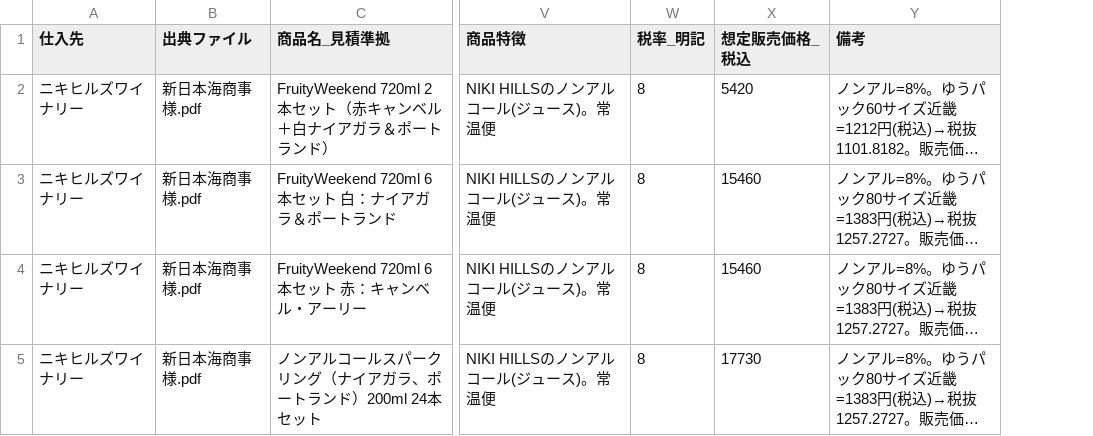
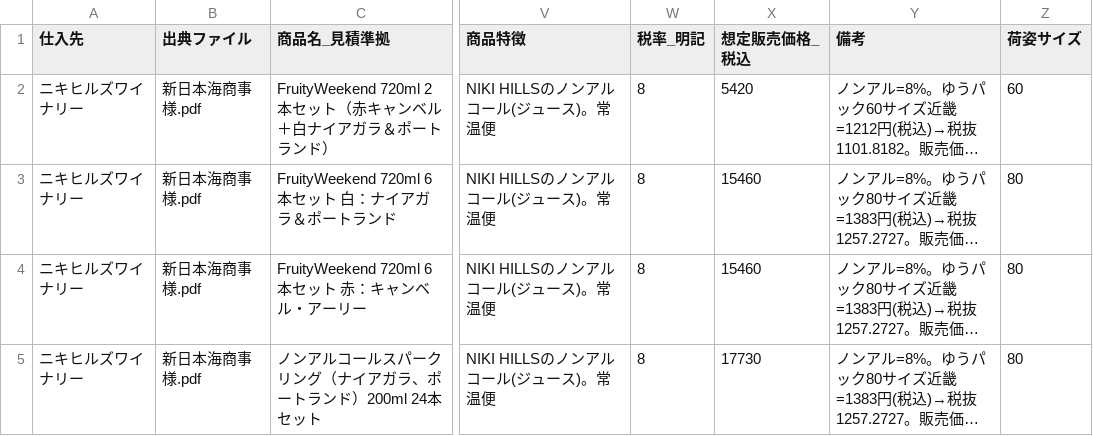
Before and after one commit to RTakayama1293/eezo-prep, a CSV file: data/processed/ニキヒルズワイナリー_products.csv, drawn as a sheet; only a part is shown, gaps mark what is left out; long unchanged cells end in …; the diff names each change by its address in the sheet, - before the commit and + after, or states it on an @@ line.

```diff
--- a/data/processed/ニキヒルズワイナリー_products.csv
+++ b/data/processed/ニキヒルズワイナリー_products.csv
+column Z (荷姿サイズ), rows 2-5: 60 | 80 | 80 | 80
```
Also changed, not shown: data/processed/上川大雪_products.csv, data/processed/上川大雪_shipping.csv, 6 other files.
